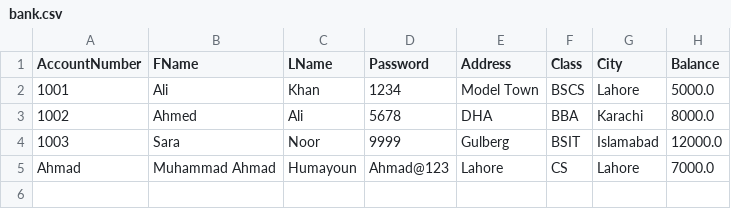
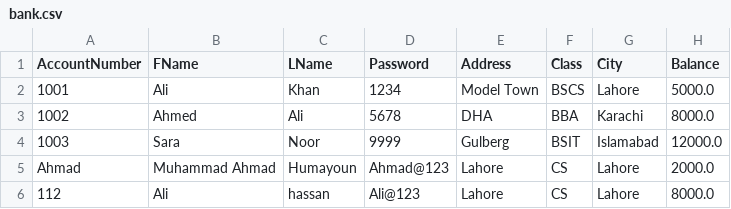
Before and after one commit to Ahmadhumayoun/DataAnalysisClassJune2026, a CSV file: bank.csv, drawn as a sheet.

```diff
--- a/bank.csv
+++ b/bank.csv
@@ -4,2 +4,3 @@ AccountNumber,FName,LName,Password,Address,Class,City,Balance
 1003,Sara,Noor,9999,Gulberg,BSIT,Islamabad,12000.0
-Ahmad,Muhammad Ahmad,Humayoun,Ahmad@123,Lahore,CS,Lahore,7000.0
+Ahmad,Muhammad Ahmad,Humayoun,Ahmad@123,Lahore,CS,Lahore,2000.0
+112,Ali,hassan,Ali@123,Lahore,CS,Lahore,8000.0
```
Also changed, not shown: 4 other files.
